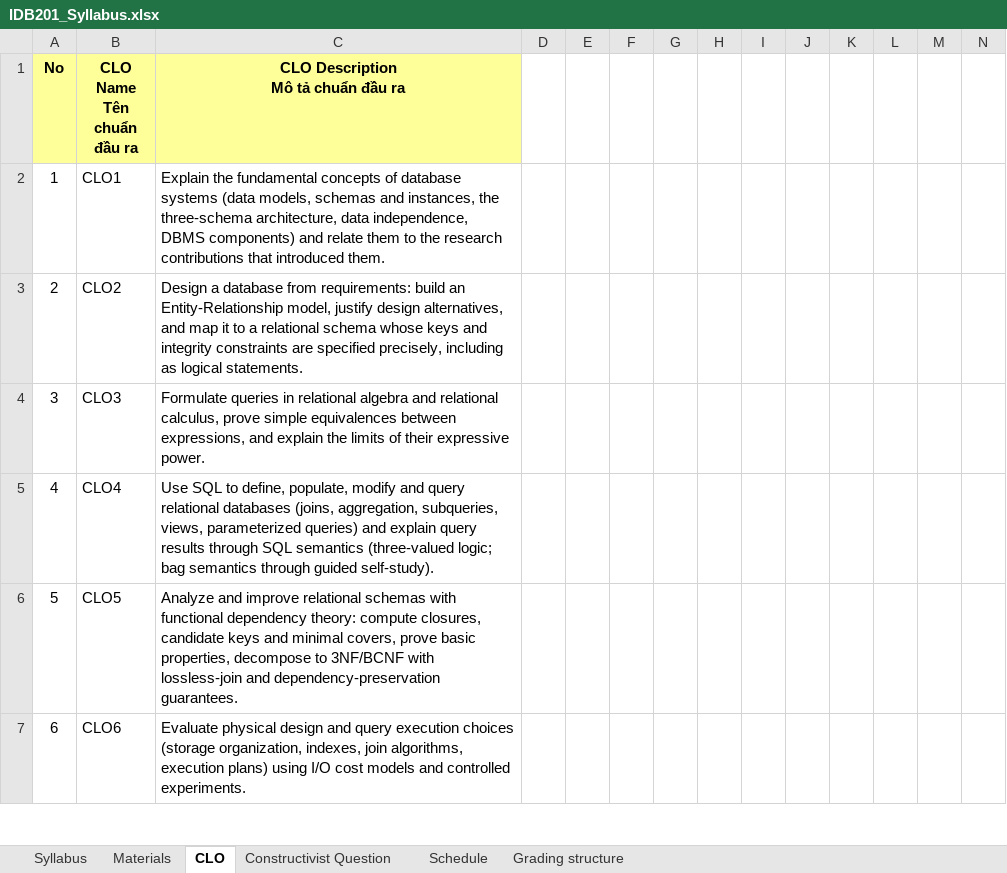
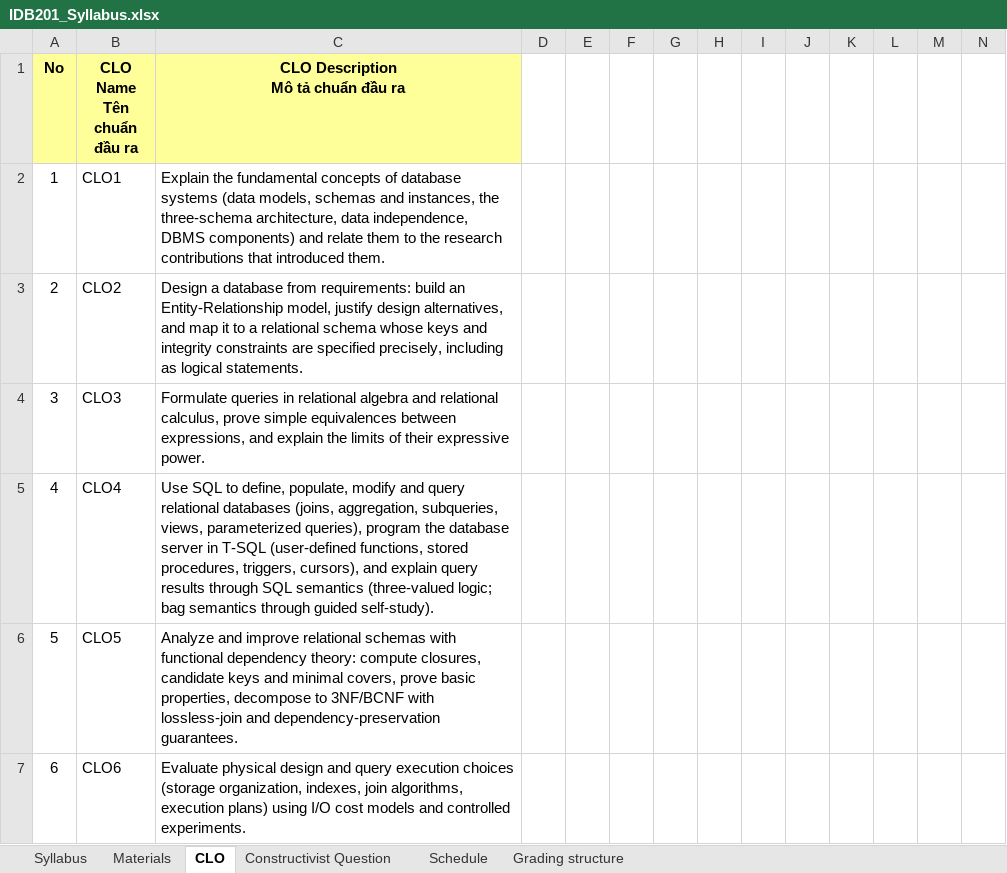
Before and after one commit to VanTTN2/IDB202, an Excel workbook: syllabus/IDB201_Syllabus.xlsx, sheet CLO, drawn as a sheet; only a part is shown; values as stored, in another font and other column widths than the file's, no borders; the diff names each change by its address in the sheet, - before the commit and + after, or states it on an @@ line.

```diff
--- a/syllabus/IDB201_Syllabus.xlsx (sheet CLO)
+++ b/syllabus/IDB201_Syllabus.xlsx (sheet CLO)
-C5: …views, parameterized queries) and explain…
+C5: …views, parameterized queries), program the database server in T-SQL (user-defined functions, stored procedures, triggers, cursors), and explain…
```
Also changed, not shown: sheet Schedule, sheet Constructivist Question, sheet Grading structure, sheet Syllabus, 7 other files.
